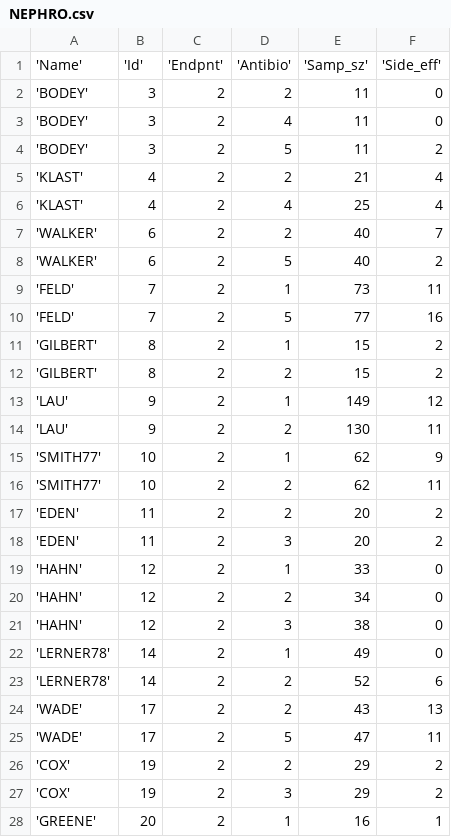
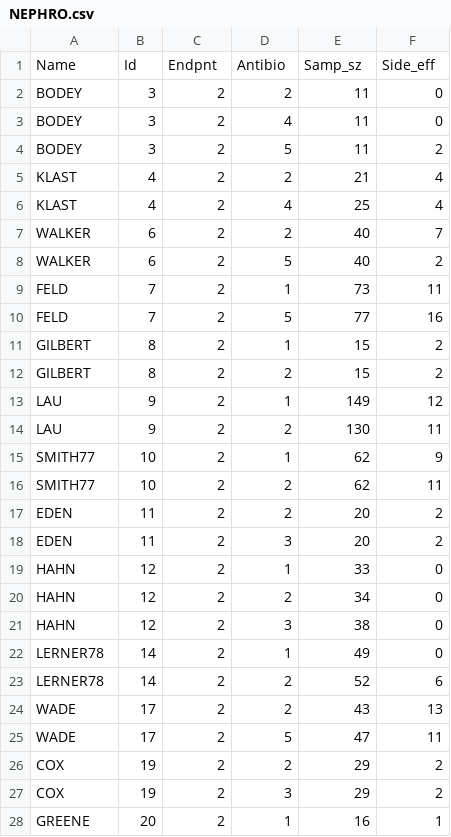
Before and after one commit to KUBDatalab/R-PUFF-1-deskriptiv, a CSV file: data/NEPHRO.csv, drawn as a sheet; only a part is shown; the diff covers the shown part only.

```diff
--- a/data/NEPHRO.csv
+++ b/data/NEPHRO.csv
@@ -1,28 +1,28 @@
-'Name','Id','Endpnt','Antibio','Samp_sz','Side_eff'
-'BODEY',3,2,2,11,0
-'BODEY',3,2,4,11,0
-'BODEY',3,2,5,11,2
-'KLAST',4,2,2,21,4
-'KLAST',4,2,4,25,4
-'WALKER',6,2,2,40,7
-'WALKER',6,2,5,40,2
-'FELD',7,2,1,73,11
-'FELD',7,2,5,77,16
-'GILBERT',8,2,1,15,2
-'GILBERT',8,2,2,15,2
-'LAU',9,2,1,149,12
-'LAU',9,2,2,130,11
-'SMITH77',10,2,1,62,9
-'SMITH77',10,2,2,62,11
-'EDEN',11,2,2,20,2
-'EDEN',11,2,3,20,2
-'HAHN',12,2,1,33,0
-'HAHN',12,2,2,34,0
-'HAHN',12,2,3,38,0
-'LERNER78',14,2,1,49,0
-'LERNER78',14,2,2,52,6
-'WADE',17,2,2,43,13
-'WADE',17,2,5,47,11
-'COX',19,2,2,29,2
-'COX',19,2,3,29,2
-'GREENE',20,2,1,16,1
+Name,Id,Endpnt,Antibio,Samp_sz,Side_eff
+BODEY,3,2,2,11,0
+BODEY,3,2,4,11,0
+BODEY,3,2,5,11,2
+KLAST,4,2,2,21,4
+KLAST,4,2,4,25,4
+WALKER,6,2,2,40,7
+WALKER,6,2,5,40,2
+FELD,7,2,1,73,11
+FELD,7,2,5,77,16
+GILBERT,8,2,1,15,2
+GILBERT,8,2,2,15,2
+LAU,9,2,1,149,12
+LAU,9,2,2,130,11
+SMITH77,10,2,1,62,9
+SMITH77,10,2,2,62,11
+EDEN,11,2,2,20,2
+EDEN,11,2,3,20,2
+HAHN,12,2,1,33,0
+HAHN,12,2,2,34,0
+HAHN,12,2,3,38,0
+LERNER78,14,2,1,49,0
+LERNER78,14,2,2,52,6
+WADE,17,2,2,43,13
+WADE,17,2,5,47,11
+COX,19,2,2,29,2
+COX,19,2,3,29,2
+GREENE,20,2,1,16,1
```
Also changed, not shown: 45 edited cells elsewhere in this file, data/EFF.csv, data/MICE.csv, 27 other files.
